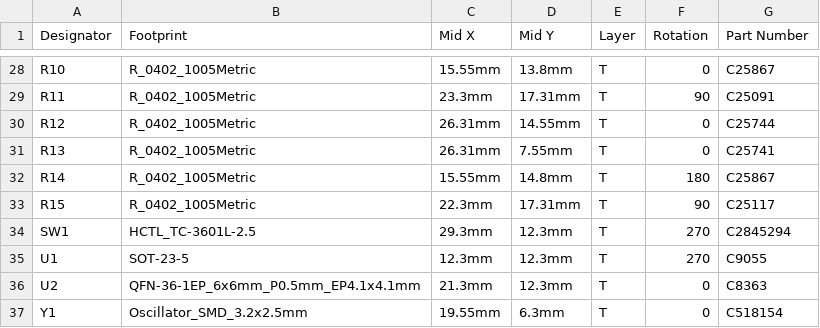
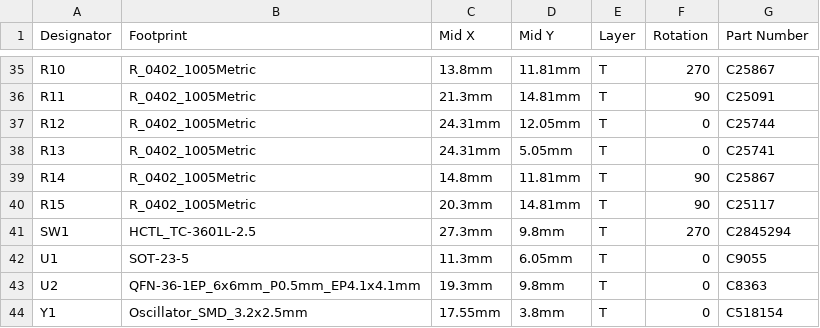
Before and after one commit to TileParts/0102-TILEDAP, a CSV file: 0102-TILEDAP_POS.csv, drawn as a sheet; only a part is shown, gaps mark what is left out; addresses are those after the commit; the diff covers the shown part only; the diff names each change by its address in the sheet, - before the commit and + after, or states it on an @@ line.

```diff
--- a/0102-TILEDAP_POS.csv
+++ b/0102-TILEDAP_POS.csv
-C35 (Mid X): 15.55mm
+C35 (Mid X): 13.8mm
-D35 (Mid Y): 13.8mm
+D35 (Mid Y): 11.81mm
-F35 (Rotation): 0
+F35 (Rotation): 270
-C36 (Mid X): 23.3mm
+C36 (Mid X): 21.3mm
-D36 (Mid Y): 17.31mm
+D36 (Mid Y): 14.81mm
-C37:C38 (Mid X): 26.31mm
+C37:C38 (Mid X): 24.31mm
-D37 (Mid Y): 14.55mm
+D37 (Mid Y): 12.05mm
-D38 (Mid Y): 7.55mm
+D38 (Mid Y): 5.05mm
-C39 (Mid X): 15.55mm
+C39 (Mid X): 14.8mm
-D39 (Mid Y): 14.8mm
+D39 (Mid Y): 11.81mm
-F39 (Rotation): 180
+F39 (Rotation): 90
-C40 (Mid X): 22.3mm
+C40 (Mid X): 20.3mm
-D40 (Mid Y): 17.31mm
+D40 (Mid Y): 14.81mm
-C41 (Mid X): 29.3mm
+C41 (Mid X): 27.3mm
-D41 (Mid Y): 12.3mm
+D41 (Mid Y): 9.8mm
-C42 (Mid X): 12.3mm
+C42 (Mid X): 11.3mm
-D42 (Mid Y): 12.3mm
+D42 (Mid Y): 6.05mm
-F42 (Rotation): 270
+F42 (Rotation): 0
-C43 (Mid X): 21.3mm
+C43 (Mid X): 19.3mm
-D43 (Mid Y): 12.3mm
+D43 (Mid Y): 9.8mm
-C44 (Mid X): 19.55mm
+C44 (Mid X): 17.55mm
-D44 (Mid Y): 6.3mm
+D44 (Mid Y): 3.8mm
```
Also changed, not shown: 7 added rows and 62 edited cells elsewhere in this file, 0102-TILEDAP_BOM.csv, 14 other files.
